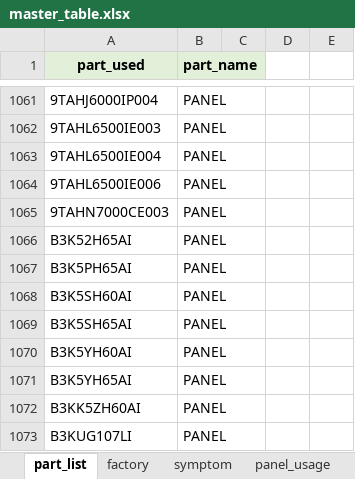
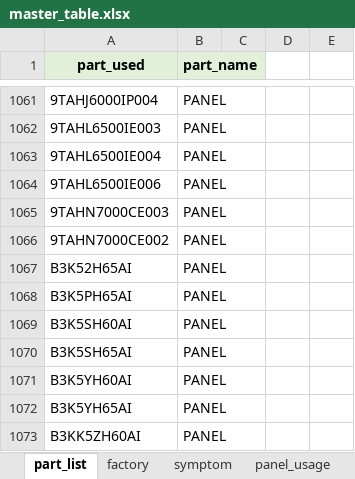
Before and after one commit to arisafaribinridwan/tool-fcost, an Excel workbook: masters/master_table.xlsx, sheet part_list, drawn as a sheet; only a part is shown, gaps mark what is left out; the shorter side is filled out with more unchanged rows; values as stored, in another font and other column widths than the file's, no borders; conditional formats not drawn; the diff names each change by its address in the sheet, - before the commit and + after, or states it on an @@ line.

Commit message:
doc:update part panel

```diff
--- a/masters/master_table.xlsx (sheet part_list)
+++ b/masters/master_table.xlsx (sheet part_list)
+row 1066: 9TAHN7000CE002 | PANEL
```
